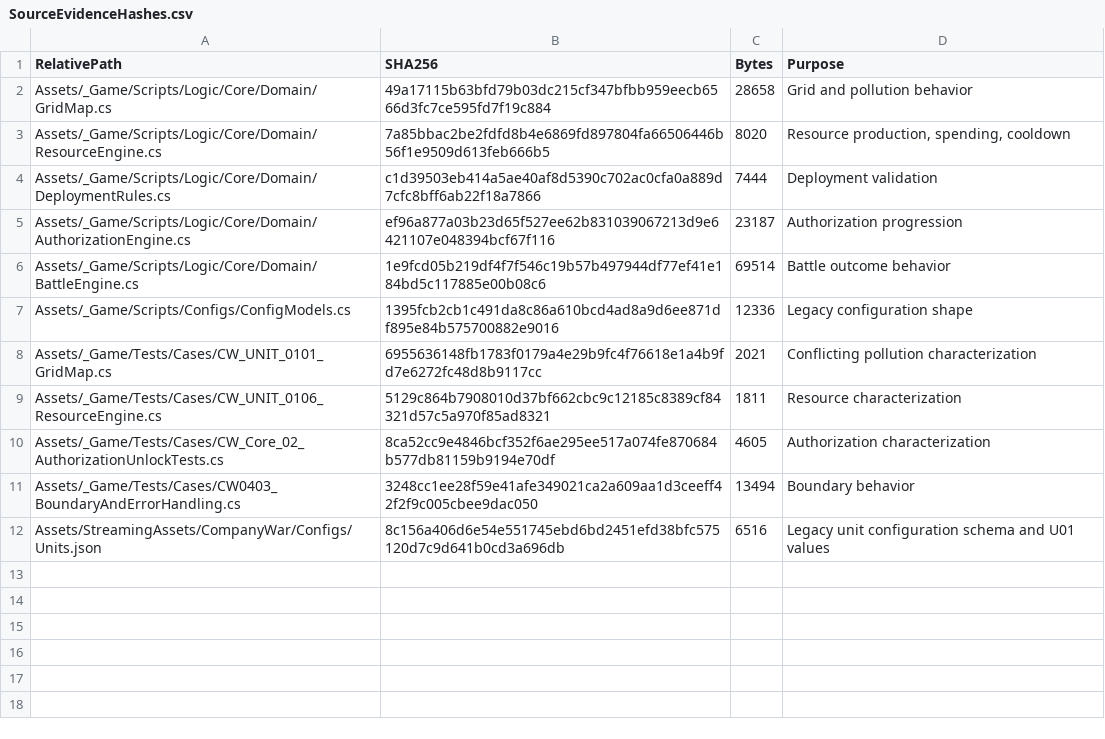
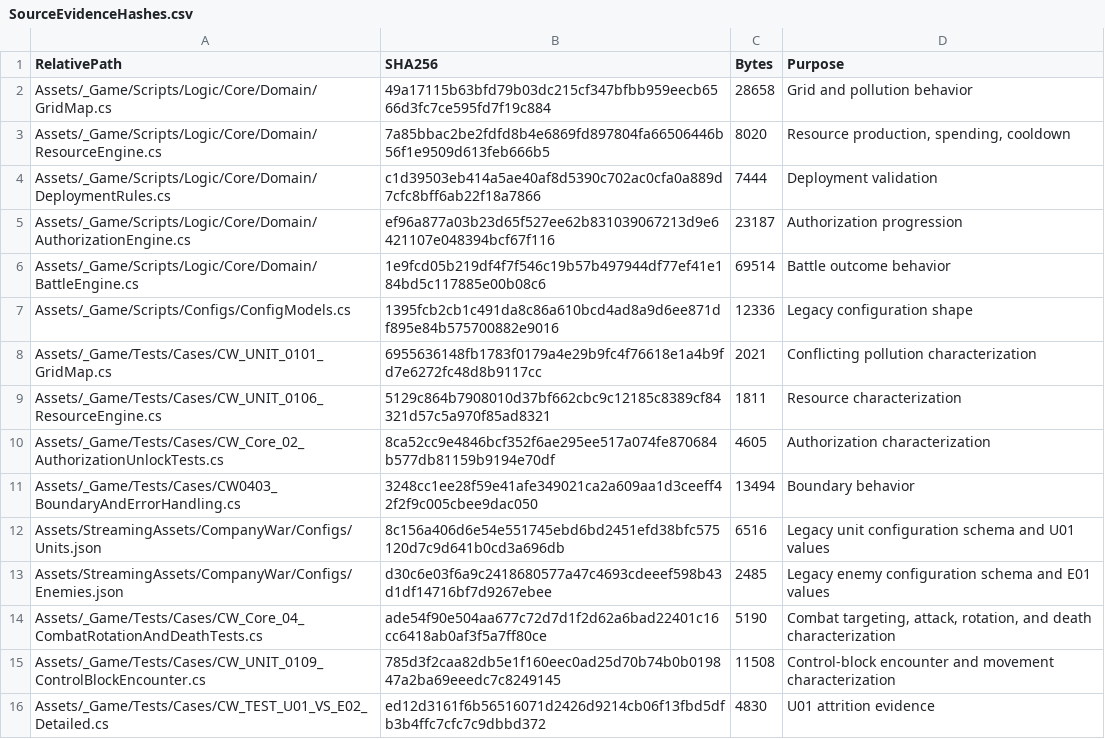
Before and after one commit to Arain520/Company-War-RE, a CSV file: Migration/Specifications/SourceEvidenceHashes.csv, drawn as a sheet; the diff names each change by its address in the sheet, - before the commit and + after, or states it on an @@ line.

```diff
--- a/Migration/Specifications/SourceEvidenceHashes.csv
+++ b/Migration/Specifications/SourceEvidenceHashes.csv
+row 13: Assets/StreamingAssets/CompanyWar/Configs/Enemies.json | d30c6e03f6a9c2418680577a47c4693cdeeef598b43d1df14716bf7d9267ebee | 2485 | Legacy enemy configuration schema and E01 values
+row 14: Assets/_Game/Tests/Cases/CW_Core_04_CombatRotationAndDeathTests.cs | ade54f90e504aa677c72d7d1f2d62a6bad22401c16cc6418ab0af3f5a7ff80ce | 5190 | Combat targeting, attack, rotation, and death characterization
+row 15: Assets/_Game/Tests/Cases/CW_UNIT_0109_ControlBlockEncounter.cs | 785d3f2caa82db5e1f160eec0ad25d70b74b0b019847a2ba69eeedc7c8249145 | 11508 | Control-block encounter and movement characterization
+row 16: Assets/_Game/Tests/Cases/CW_TEST_U01_VS_E02_Detailed.cs | ed12d3161f6b56516071d2426d9214cb06f13fbd5dfb3b4ffc7cfc7c9dbbd372 | 4830 | U01 attrition evidence
```
Also changed, not shown: Migration/Specifications/LegacyBehaviorTraceability.csv, Migration/Specifications/LegacyConfigCompatibilityMatrix.csv, 23 other files.
